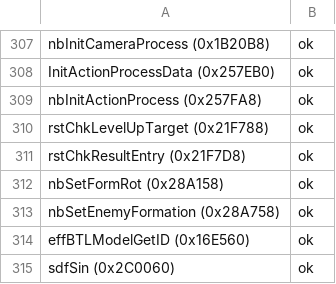
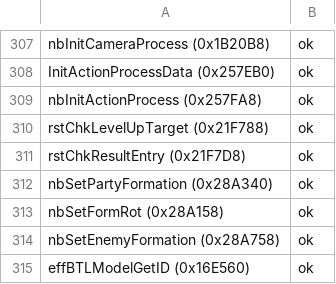
Before and after one commit to coregee/dds_recomp, a TSV file: nocturne/reference/verification/maniax.tsv, drawn as a sheet; only a part is shown, gaps mark what is left out; the shorter side is filled out with more unchanged rows; the diff names each change by its address in the sheet, - before the commit and + after, or states it on an @@ line.

```diff
--- a/nocturne/reference/verification/maniax.tsv
+++ b/nocturne/reference/verification/maniax.tsv
+row 312: nbSetPartyFormation (0x28A340) | ok
```
Also changed, not shown: nocturne/reference/function-map.tsv, nocturne/reference/verification/hardtype.tsv, 13 other files.
